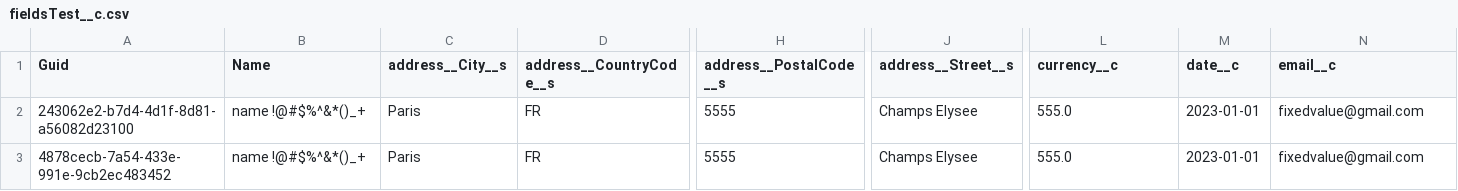
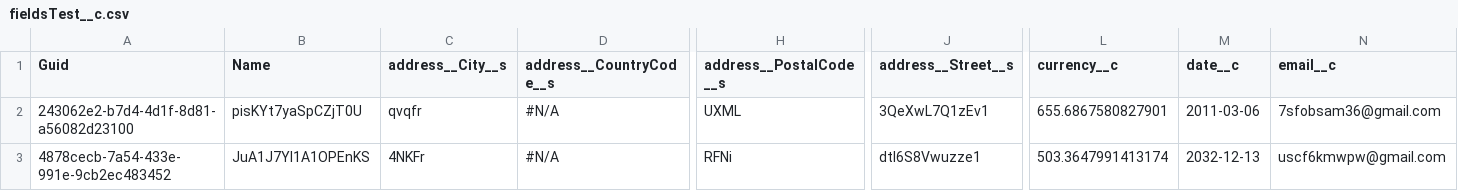
Before and after one commit to lzhdanovich/athenaFields, a CSV file: fieldsTest__c.csv, drawn as a sheet; only a part is shown, gaps mark what is left out; the diff covers the shown part only; the diff names each change by its address in the sheet, - before the commit and + after, or states it on an @@ line.

```diff
--- a/fieldsTest__c.csv
+++ b/fieldsTest__c.csv
-B2 (Name): name !@#$%^&*()_+
+B2 (Name): pisKYt7yaSpCZjT0U
-C2 (address__City__s): Paris
+C2 (address__City__s): qvqfr
-D2:D3 (address__CountryCode__s): FR
+D2:D3 (address__CountryCode__s): #N/A
-H2 (address__PostalCode__s): 5555
+H2 (address__PostalCode__s): UXML
-J2 (address__Street__s): Champs Elysee
+J2 (address__Street__s): 3QeXwL7Q1zEv1
-L2 (currency__c): 555.0
+L2 (currency__c): 655.6867580827901
-M2 (date__c): 2023-01-01
+M2 (date__c): 2011-03-06
-N2 (email__c): fixedvalue@gmail.com
+N2 (email__c): 7sfobsam36@gmail.com
-B3 (Name): name !@#$%^&*()_+
+B3 (Name): JuA1J7Yl1A1OPEnKS
-C3 (address__City__s): Paris
+C3 (address__City__s): 4NKFr
-H3 (address__PostalCode__s): 5555
+H3 (address__PostalCode__s): RFNi
-J3 (address__Street__s): Champs Elysee
+J3 (address__Street__s): dtl6S8Vwuzze1
-L3 (currency__c): 555.0
+L3 (currency__c): 503.3647991413174
-M3 (date__c): 2023-01-01
+M3 (date__c): 2032-12-13
-N3 (email__c): fixedvalue@gmail.com
+N3 (email__c): uscf6kmwpw@gmail.com
```
Also changed, not shown: 20 edited cells elsewhere in this file, Account.csv, Contact.csv, 1 other file.
